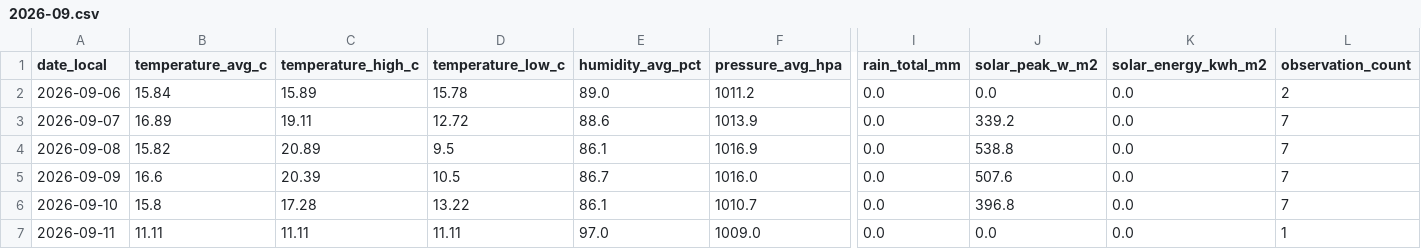
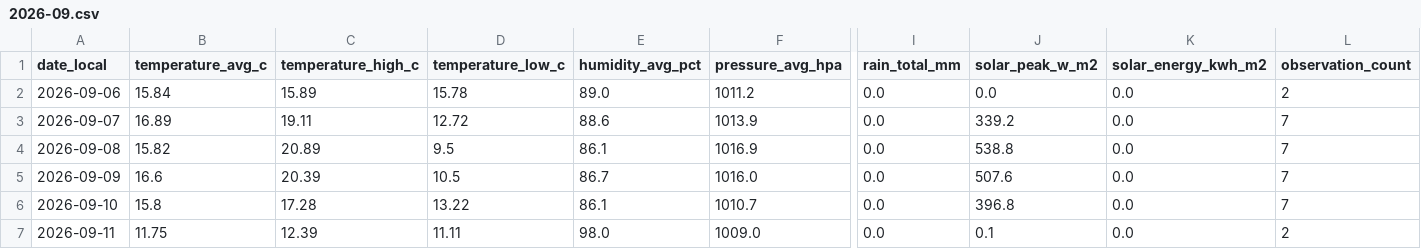
Before and after one commit to TrentinP/brambley-weather, a CSV file: data/daily/2026-09.csv, drawn as a sheet; only a part is shown, gaps mark what is left out; the diff names each change by its address in the sheet, - before the commit and + after, or states it on an @@ line.

```diff
--- a/data/daily/2026-09.csv
+++ b/data/daily/2026-09.csv
-B7 (temperature_avg_c): 11.11
+B7 (temperature_avg_c): 11.75
-C7 (temperature_high_c): 11.11
+C7 (temperature_high_c): 12.39
-E7 (humidity_avg_pct): 97.0
+E7 (humidity_avg_pct): 98.0
-J7 (solar_peak_w_m2): 0.0
+J7 (solar_peak_w_m2): 0.1
-L7 (observation_count): 1
+L7 (observation_count): 2
```
Also changed, not shown: data/observations/2026-09.csv, 1 other file.
